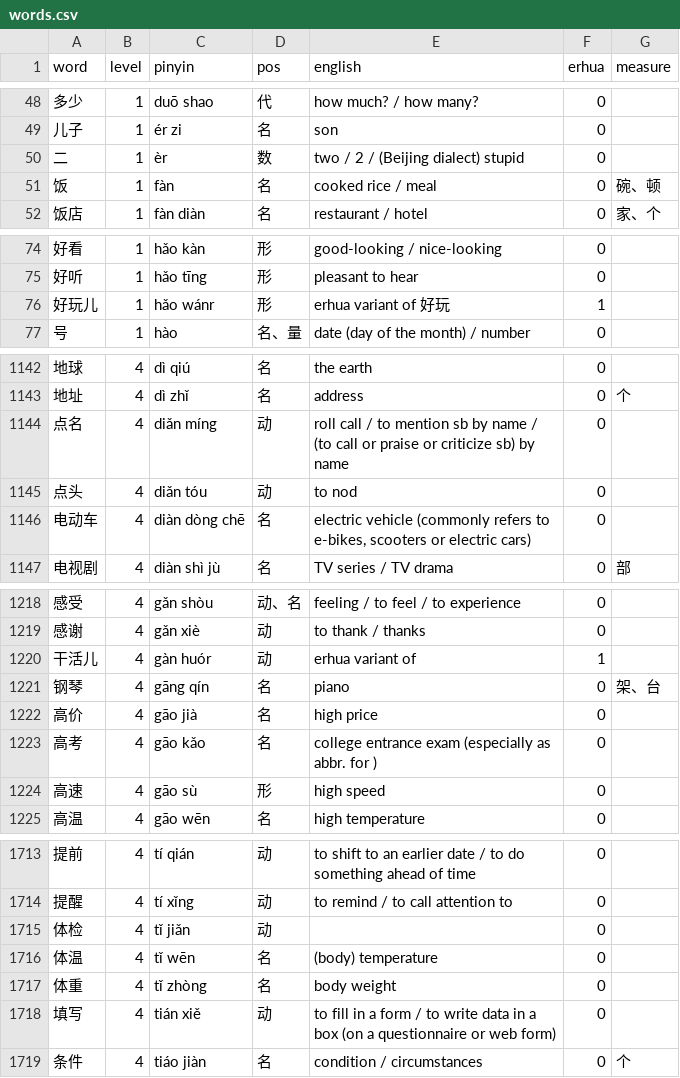
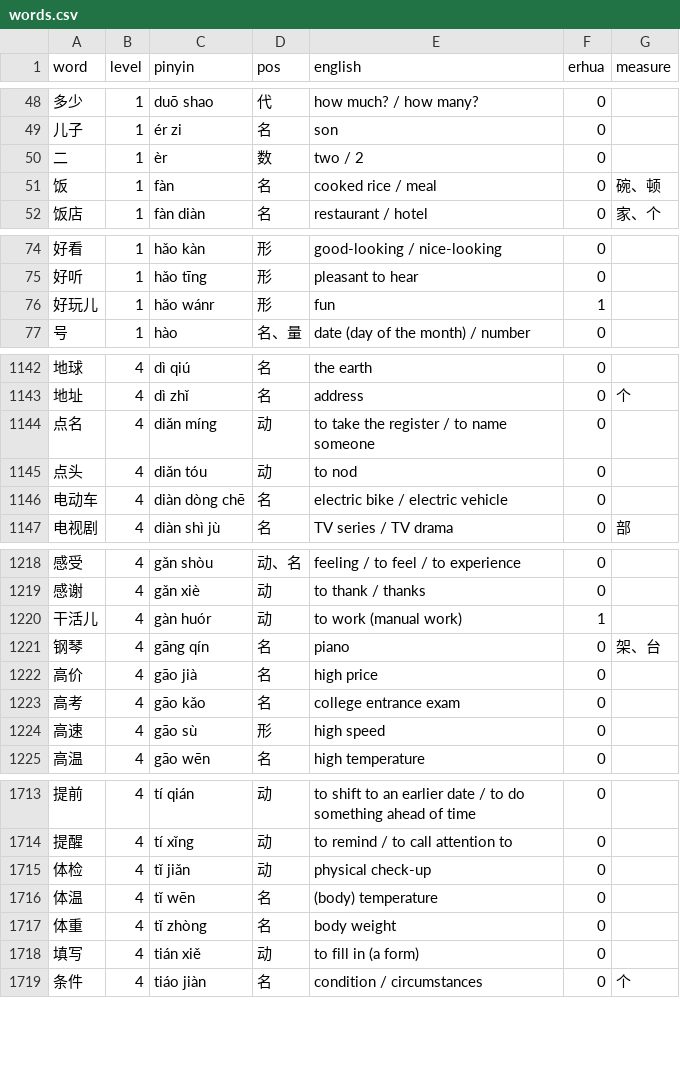
Before and after one commit to madeyu97/Chinese_Study, a CSV file: pinyin-immersion-app/data/hsk/words.csv, drawn as a sheet; only a part is shown, gaps mark what is left out; the diff covers the shown part only.

```diff
--- a/pinyin-immersion-app/data/hsk/words.csv
+++ b/pinyin-immersion-app/data/hsk/words.csv
@@ -49,3 +49,3 @@ word,level,pinyin,pos,english,erhua,measure
 儿子,1,ér zi,名,son,0,
-二,1,èr,数,two / 2 / (Beijing dialect) stupid,0,
+二,1,èr,数,two / 2,0,
 饭,1,fàn,名,cooked rice / meal,0,碗、顿
@@ -75,3 +75,3 @@ word,level,pinyin,pos,english,erhua,measure
 好听,1,hǎo tīng,形,pleasant to hear,0,
-好玩儿,1,hǎo wánr,形,erhua variant of 好玩,1,
+好玩儿,1,hǎo wánr,形,fun,1,
 号,1,hào,名、量,date (day of the month) / number,0,
@@ -1143,5 +1143,5 @@ word,level,pinyin,pos,english,erhua,measure
 地址,4,dì zhǐ,名,address,0,个
-点名,4,diǎn míng,动,roll call / to mention sb by name / (to call or praise or criticize sb) by name,0,
+点名,4,diǎn míng,动,to take the register / to name someone,0,
 点头,4,diǎn tóu,动,to nod,0,
-电动车,4,diàn dòng chē,名,"electric vehicle (commonly refers to e-bikes, scooters or electric cars)",0,
+电动车,4,diàn dòng chē,名,electric bike / electric vehicle,0,
 电视剧,4,diàn shì jù,名,TV series / TV drama,0,部
@@ -1219,6 +1219,6 @@ word,level,pinyin,pos,english,erhua,measure
 感谢,4,gǎn xiè,动,to thank / thanks,0,
-干活儿,4,gàn huór,动,erhua variant of,1,
+干活儿,4,gàn huór,动,to work (manual work),1,
 钢琴,4,gāng qín,名,piano,0,架、台
 高价,4,gāo jià,名,high price,0,
-高考,4,gāo kǎo,名,college entrance exam (especially as abbr. for ),0,
+高考,4,gāo kǎo,名,college entrance exam,0,
 高速,4,gāo sù,形,high speed,0,
@@ -1714,6 +1714,6 @@ word,level,pinyin,pos,english,erhua,measure
 提醒,4,tí xǐng,动,to remind / to call attention to,0,
-体检,4,tǐ jiǎn,动,,0,
+体检,4,tǐ jiǎn,动,physical check-up,0,
 体温,4,tǐ wēn,名,(body) temperature,0,
 体重,4,tǐ zhòng,名,body weight,0,
-填写,4,tián xiě,动,to fill in a form / to write data in a box (on a questionnaire or web form),0,
+填写,4,tián xiě,动,to fill in (a form),0,
 条件,4,tiáo jiàn,名,condition / circumstances,0,个
```
Also changed, not shown: 43 edited cells elsewhere in this file, pinyin-immersion-app/data/herbs.csv, pinyin-immersion-app/data/hsk/write_order.csv, 14 other files.
